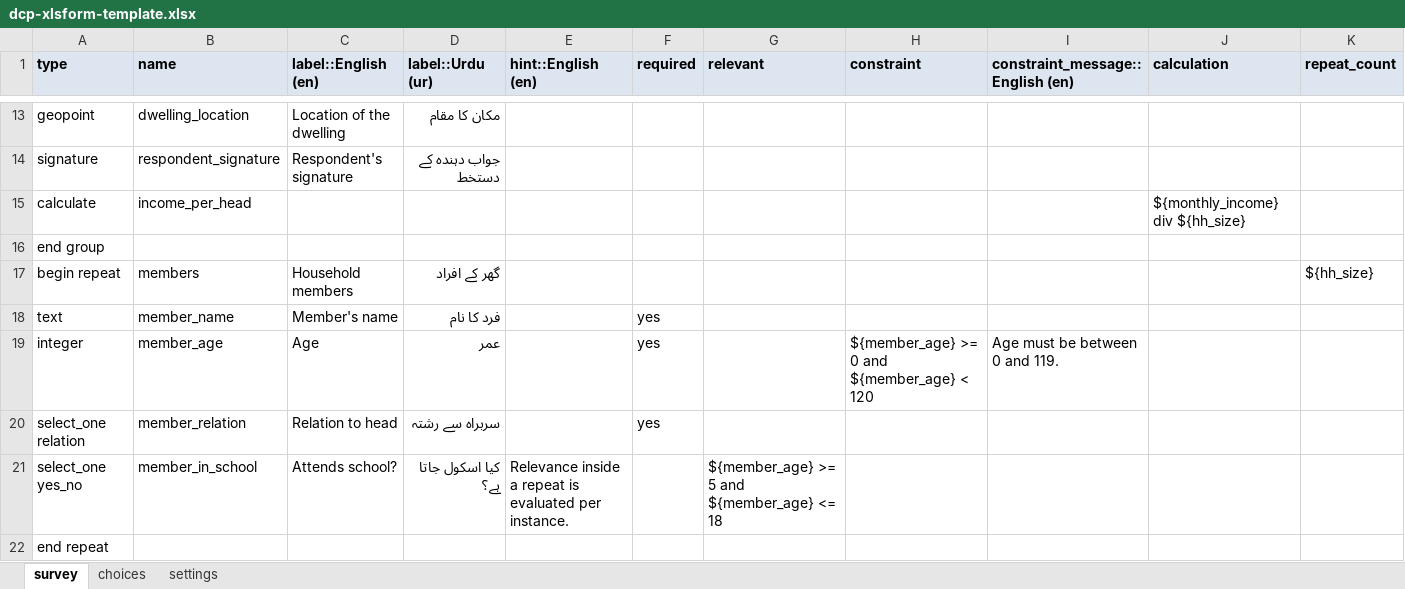
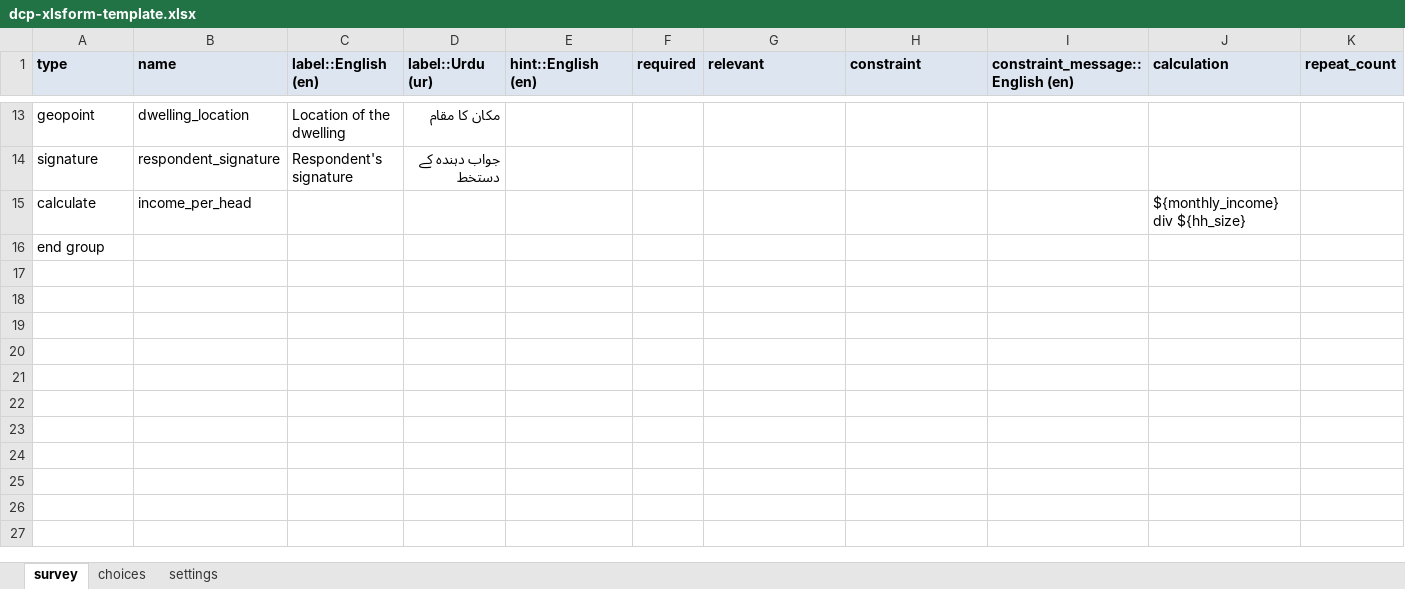
Before and after one commit to AmirCodeLab/DataCollectionLab, an Excel workbook: docs/xlsform-template/dcp-xlsform-template.xlsx, sheet survey, drawn as a sheet; only a part is shown, gaps mark what is left out; values as stored, in another font and other column widths than the file's, no borders; the diff names each change by its address in the sheet, - before the commit and + after, or states it on an @@ line.

```diff
--- a/docs/xlsform-template/dcp-xlsform-template.xlsx (sheet survey)
+++ b/docs/xlsform-template/dcp-xlsform-template.xlsx (sheet survey)
-row 17: begin repeat | members | Household members | گھر کے افراد |  |  |  |  |  |  | ${hh_size}
-row 18: text | member_name | Member's name | فرد کا نام |  | yes
-row 19: integer | member_age | Age | عمر |  | yes |  | ${member_age} >= 0 and ${member_age} < 120 | Age must be between 0 and 119.
-row 20: select_one relation | member_relation | Relation to head | سربراہ سے رشتہ |  | yes
-row 21: select_one yes_no | member_in_school | Attends school? | کیا اسکول جاتا ہے؟ | Relevance inside a repeat is evaluated per instance. |  | ${member_age} >= 5 and ${member_age} <= 18
-row 22: end repeat
```
Also changed, not shown: sheet choices, 7 other files.
